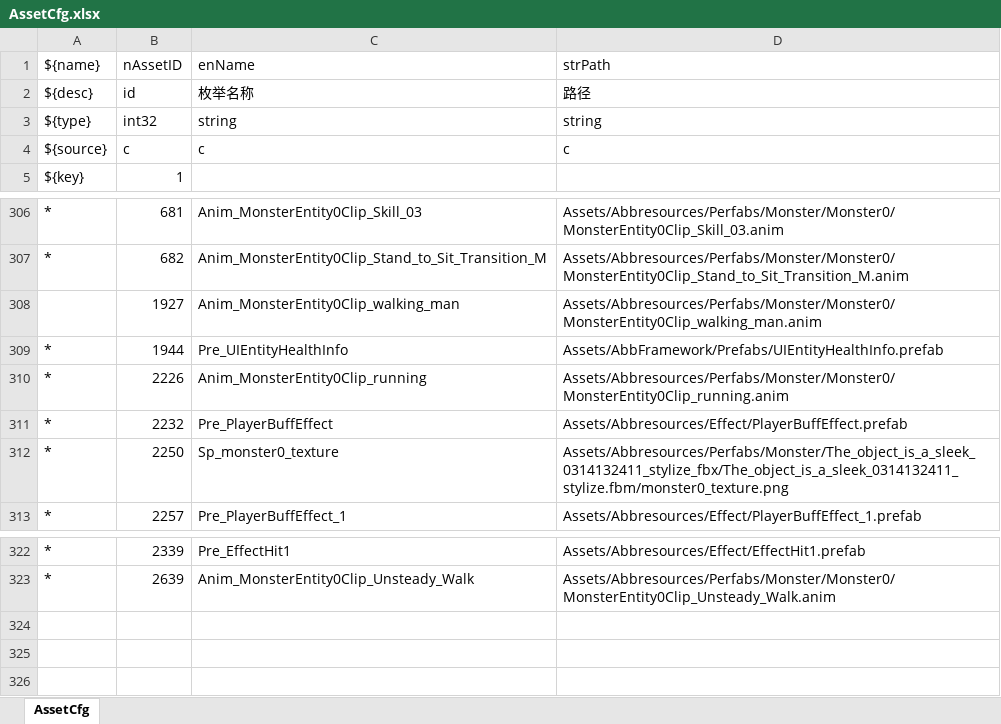
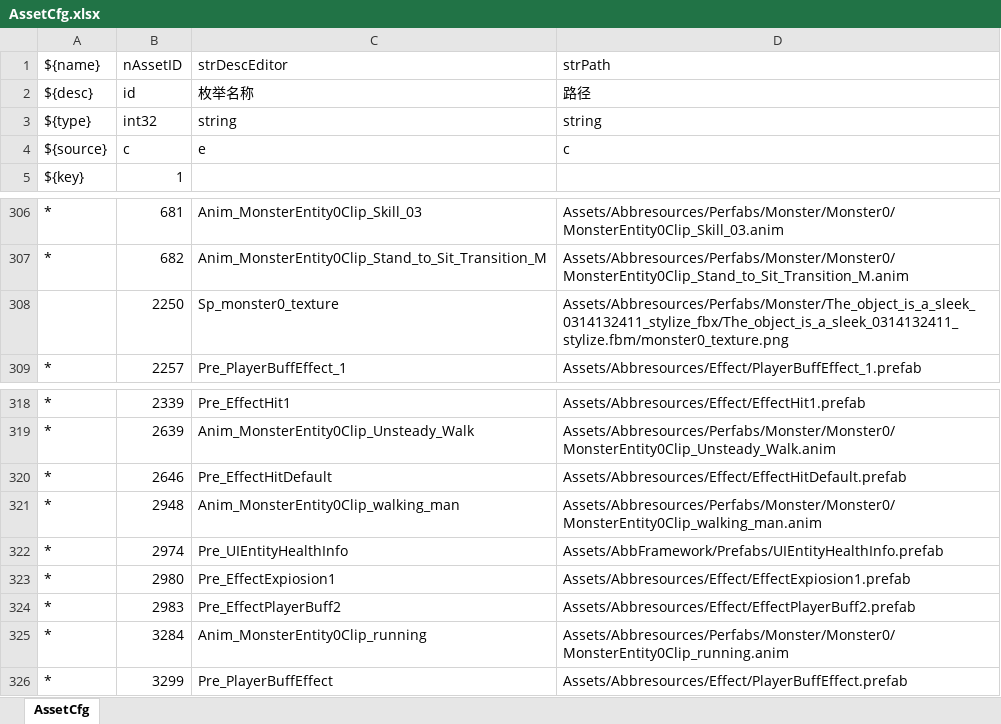
Before and after one commit to Whhh5/abb2d, an Excel workbook: Misc/Excel/AssetCfg.xlsx, sheet AssetCfg, drawn as a sheet; only a part is shown, gaps mark what is left out; values as stored, in another font and other column widths than the file's, no borders; removed rows and columns are numbered as before the commit, all else as after; the diff names each change by its address in the sheet, - before the commit and + after, or states it on an @@ line.

```diff
--- a/Misc/Excel/AssetCfg.xlsx (sheet AssetCfg)
+++ b/Misc/Excel/AssetCfg.xlsx (sheet AssetCfg)
-C1: enName
+C1: strDescEditor
-C4 (strDescEditor): c
+C4 (strDescEditor): e
-row 308:  | 1927 | Anim_MonsterEntity0Clip_walking_man | Assets/Abbresources/Perfabs/Monster/Monster0/MonsterEntity0Clip_walking_man.anim
-row 309: * | 1944 | Pre_UIEntityHealthInfo | Assets/AbbFramework/Prefabs/UIEntityHealthInfo.prefab
-row 310: * | 2226 | Anim_MonsterEntity0Clip_running | Assets/Abbresources/Perfabs/Monster/Monster0/MonsterEntity0Clip_running.anim
-row 311: * | 2232 | Pre_PlayerBuffEffect | Assets/Abbresources/Effect/PlayerBuffEffect.prefab
-A308 (${name}): *
+A308 (${name}): (empty)
+row 320: * | 2646 | Pre_EffectHitDefault | Assets/Abbresources/Effect/EffectHitDefault.prefab
+row 321: * | 2948 | Anim_MonsterEntity0Clip_walking_man | Assets/Abbresources/Perfabs/Monster/Monster0/MonsterEntity0Clip_walking_man.anim
+row 322: * | 2974 | Pre_UIEntityHealthInfo | Assets/AbbFramework/Prefabs/UIEntityHealthInfo.prefab
+row 323: * | 2980 | Pre_EffectExpiosion1 | Assets/Abbresources/Effect/EffectExpiosion1.prefab
+row 324: * | 2983 | Pre_EffectPlayerBuff2 | Assets/Abbresources/Effect/EffectPlayerBuff2.prefab
+row 325: * | 3284 | Anim_MonsterEntity0Clip_running | Assets/Abbresources/Perfabs/Monster/Monster0/MonsterEntity0Clip_running.anim
+row 326: * | 3299 | Pre_PlayerBuffEffect | Assets/Abbresources/Effect/PlayerBuffEffect.prefab
```
Also changed, not shown: Misc/Excel/BuffCfg.xlsx, Misc/Excel/CfgCatalog.xlsx, 39 other files.
